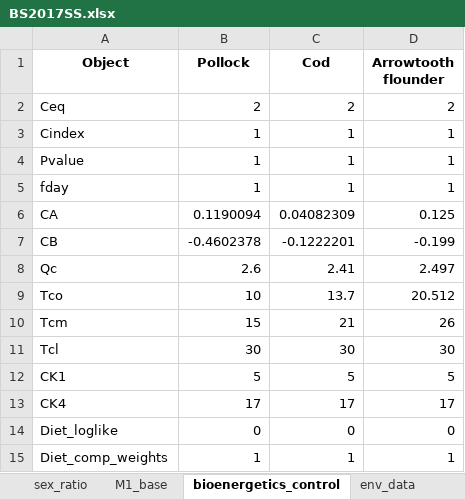
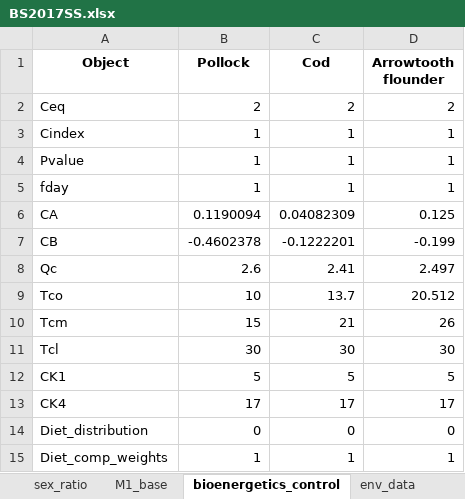
Before and after one commit to grantdadams/Rceattle, an Excel workbook: inst/extdata/BS2017SS.xlsx, sheet bioenergetics_control, drawn as a sheet; values as stored, in another font and other column widths than the file's, no borders; the diff names each change by its address in the sheet, - before the commit and + after, or states it on an @@ line.

Commit message:
Add rename back-compat tests, mirror the mcallister output, sweep examples/docs
Round out the intuitive-naming rename pass:
 - New test-fleet-control-renames-backcompat.R pins the released-package
   contract: an old-name data list fits identically (bit-identical jnll at
   init), switch_check upgrades every deprecated column, and a workbook saved
   with legacy fleet_control headers reads back to canonical.
 - Mirror the renamed post-fit output column: calc_mcall_ianelli() now also
   writes the pre-4.12 name Est_weights_mcallister alongside the canonical
   Comp_weights_mcallister, so downstream reweighting scripts that read it off a
   fitted object keep working (an output column has no read-time alias). Post-fit
   and fleet_control-only, so golden is unaffected.
 - Sweep the legacy column names to canonical across examples/ and vignettes/
   so they no longer emit deprecation messages (all were alias-safe already).
 - Regenerate the bundled inst/extdata/BS2017SS.xlsx onto canonical names.

Sibling assessment repos keep working unchanged (input aliases + the output
mirror), so no cross-repo edits are required.

Golden bit-identical across BS2017 SS/MS and GOA2018 SS/MS.

```diff
--- a/inst/extdata/BS2017SS.xlsx (sheet bioenergetics_control)
+++ b/inst/extdata/BS2017SS.xlsx (sheet bioenergetics_control)
-A14 (Object): Diet_loglike
+A14 (Object): Diet_distribution
```
Also changed, not shown: sheet age_trans_matrix, sheet meta_data, sheet fleet_control, sheet index_data, sheet catch_data, sheet control, 17 other files.
